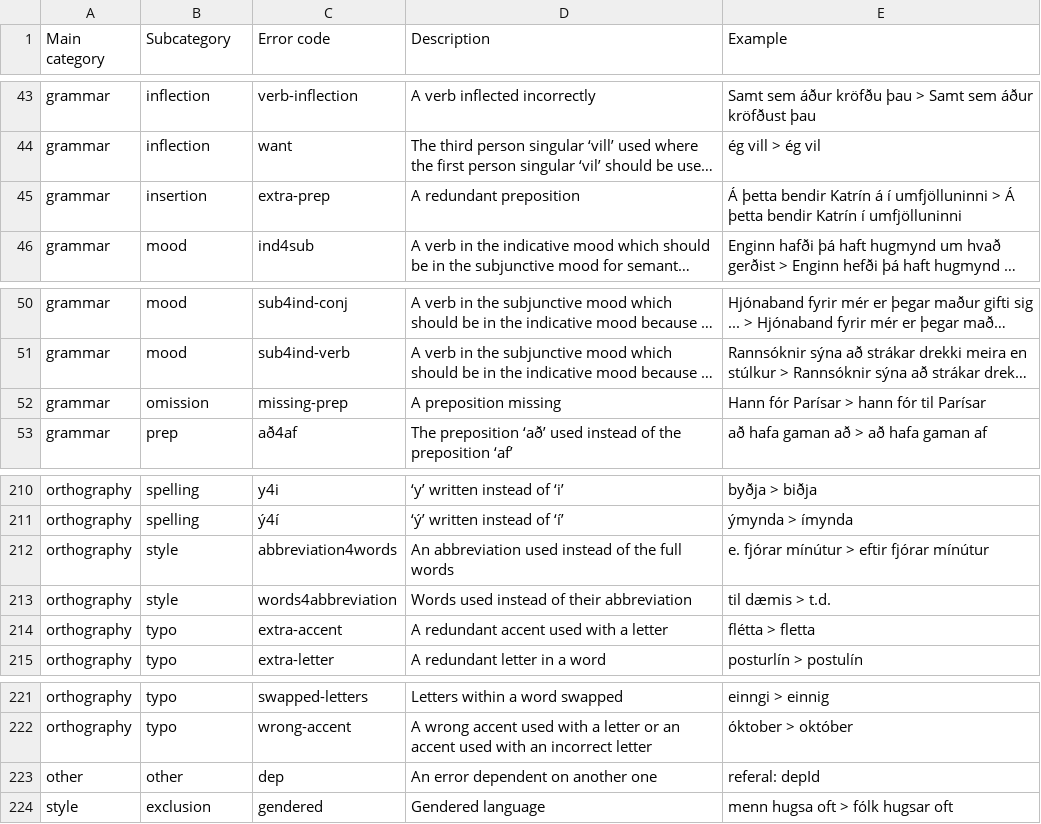
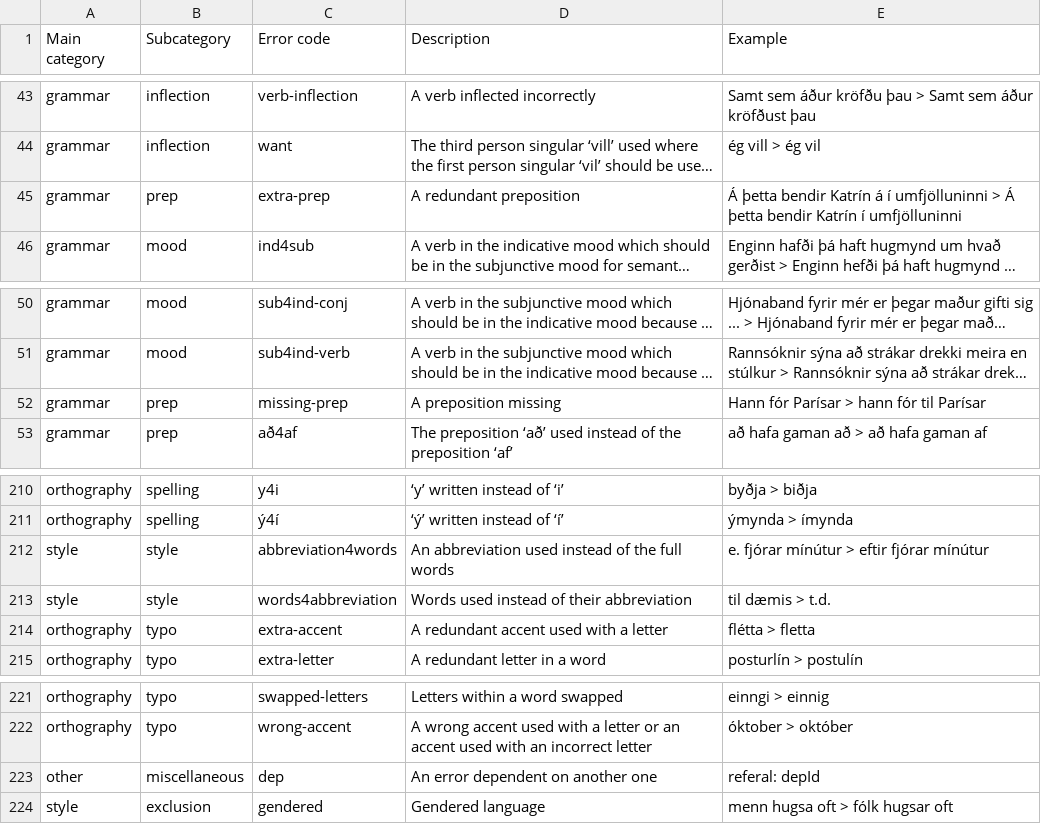
Before and after one commit to antonkarl/iceErrorCorpusSpecialized, a TSV file: errorCodes.tsv, drawn as a sheet; only a part is shown, gaps mark what is left out; long unchanged cells end in …; the diff names each change by its address in the sheet, - before the commit and + after, or states it on an @@ line.

Commit message:
Add files via upload

```diff
--- a/errorCodes.tsv
+++ b/errorCodes.tsv
-B45 (Subcategory): insertion
+B45 (Subcategory): prep
-B52 (Subcategory): omission
+B52 (Subcategory): prep
-A212:A213 (Main category): orthography
+A212:A213 (Main category): style
-B223 (Subcategory): other
+B223 (Subcategory): miscellaneous
```
